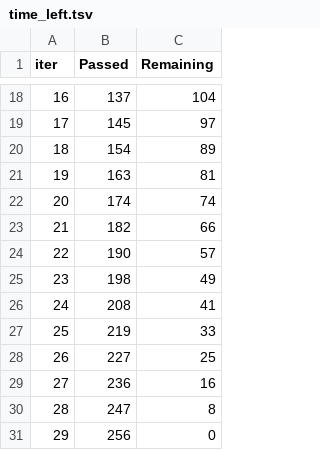
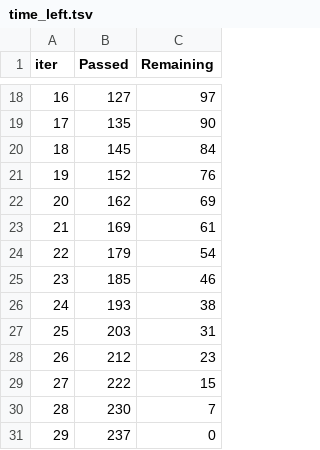
Before and after one commit to AkramMubeen/Fertility-Prediction, a TSV file: catboost_info/time_left.tsv, drawn as a sheet; only a part is shown, gaps mark what is left out; the diff covers the shown part only.

```diff
--- a/catboost_info/time_left.tsv
+++ b/catboost_info/time_left.tsv
@@ -18,14 +18,14 @@ iter	Passed	Remaining
-16	137	104
-17	145	97
-18	154	89
-19	163	81
-20	174	74
-21	182	66
-22	190	57
-23	198	49
-24	208	41
-25	219	33
-26	227	25
-27	236	16
-28	247	8
-29	256	0
+16	127	97
+17	135	90
+18	145	84
+19	152	76
+20	162	69
+21	169	61
+22	179	54
+23	185	46
+24	193	38
+25	203	31
+26	212	23
+27	222	15
+28	230	7
+29	237	0
```
Also changed, not shown: 31 edited cells elsewhere in this file, 12 other files.
